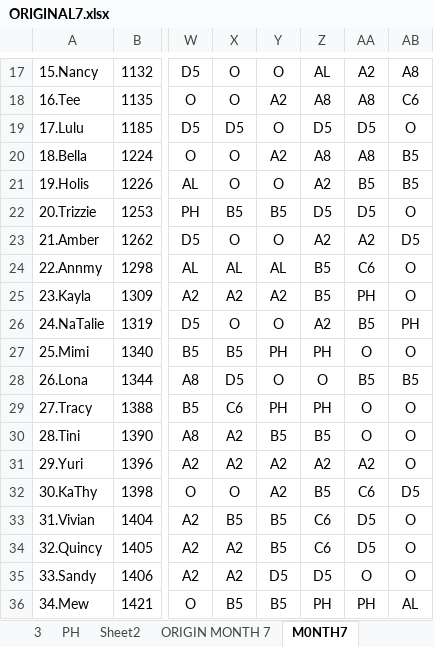
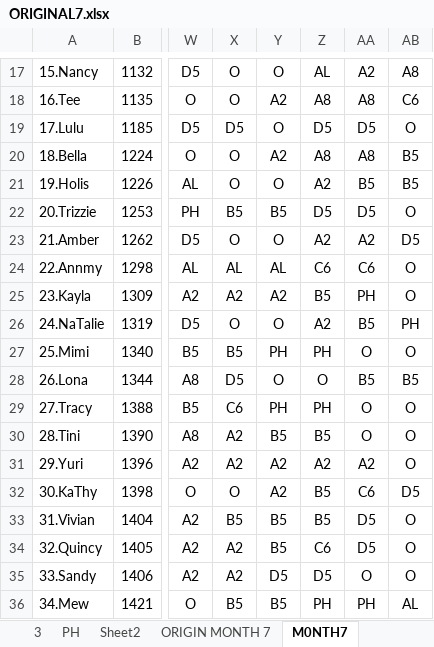
Before and after one commit to Chats-club/roter-ga, an Excel workbook: uploads/ORIGINAL7.xlsx, sheet M0NTH7, drawn as a sheet; only a part is shown, gaps mark what is left out; values as stored, in another font and other column widths than the file's, no borders; charts and pictures not drawn; the diff names each change by its address in the sheet, - before the commit and + after, or states it on an @@ line.

```diff
--- a/uploads/ORIGINAL7.xlsx (sheet M0NTH7)
+++ b/uploads/ORIGINAL7.xlsx (sheet M0NTH7)
-Z24: B5
+Z24: C6
-Z33: C6
+Z33: B5
```
Also changed, not shown: sheet ORIGIN MONTH 7, sheet Month7, 1 other file.
